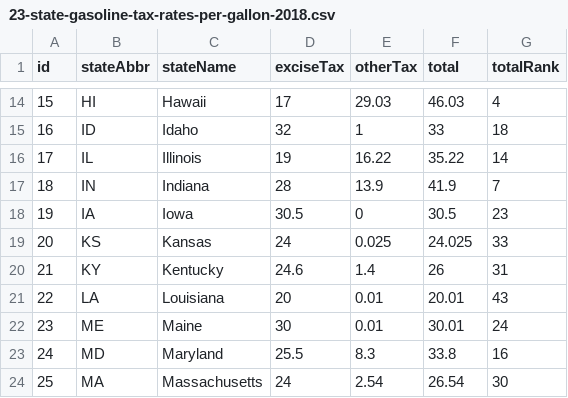
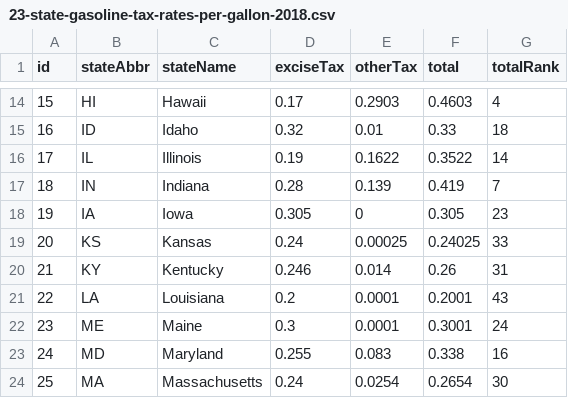
Before and after one commit to TaxFoundation/facts-and-figures, a CSV file: 23-state-gasoline-tax-rates-per-gallon-2018.csv, drawn as a sheet; only a part is shown, gaps mark what is left out; the diff covers the shown part only.

```diff
--- a/23-state-gasoline-tax-rates-per-gallon-2018.csv
+++ b/23-state-gasoline-tax-rates-per-gallon-2018.csv
@@ -14,11 +14,11 @@ id,stateAbbr,stateName,exciseTax,otherTax,total,totalRank
-15,HI,Hawaii,17,29.03,46.03,4
-16,ID,Idaho,32,1,33,18
-17,IL,Illinois,19,16.22,35.22,14
-18,IN,Indiana,28,13.9,41.9,7
-19,IA,Iowa,30.5,0,30.5,23
-20,KS,Kansas,24,0.025,24.025,33
-21,KY,Kentucky,24.6,1.4,26,31
-22,LA,Louisiana,20,0.01,20.01,43
-23,ME,Maine,30,0.01,30.01,24
-24,MD,Maryland,25.5,8.3,33.8,16
-25,MA,Massachusetts,24,2.54,26.54,30
+15,HI,Hawaii,0.17,0.2903,0.4603,4
+16,ID,Idaho,0.32,0.01,0.33,18
+17,IL,Illinois,0.19,0.1622,0.3522,14
+18,IN,Indiana,0.28,0.139,0.419,7
+19,IA,Iowa,0.305,0,0.305,23
+20,KS,Kansas,0.24,0.00025,0.24025,33
+21,KY,Kentucky,0.246,0.014,0.26,31
+22,LA,Louisiana,0.2,0.0001,0.2001,43
+23,ME,Maine,0.3,0.0001,0.3001,24
+24,MD,Maryland,0.255,0.083,0.338,16
+25,MA,Massachusetts,0.24,0.0254,0.2654,30
```
Also changed, not shown: 114 edited cells elsewhere in this file.
